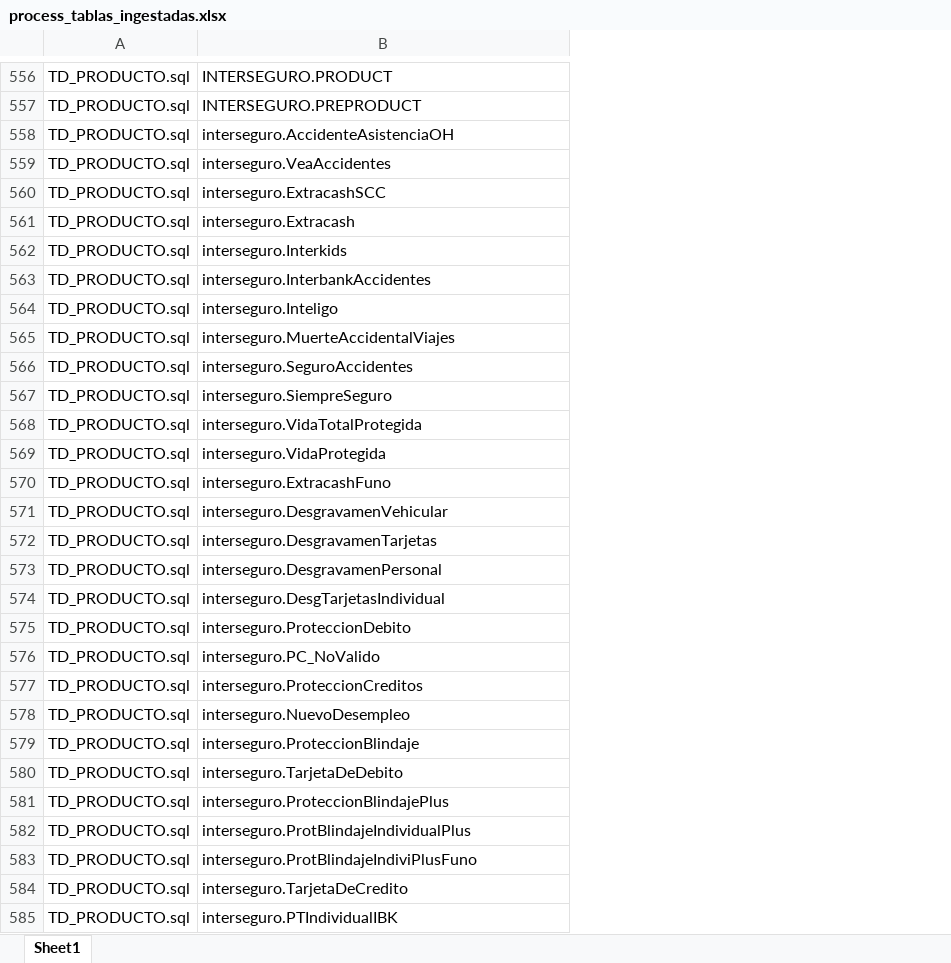
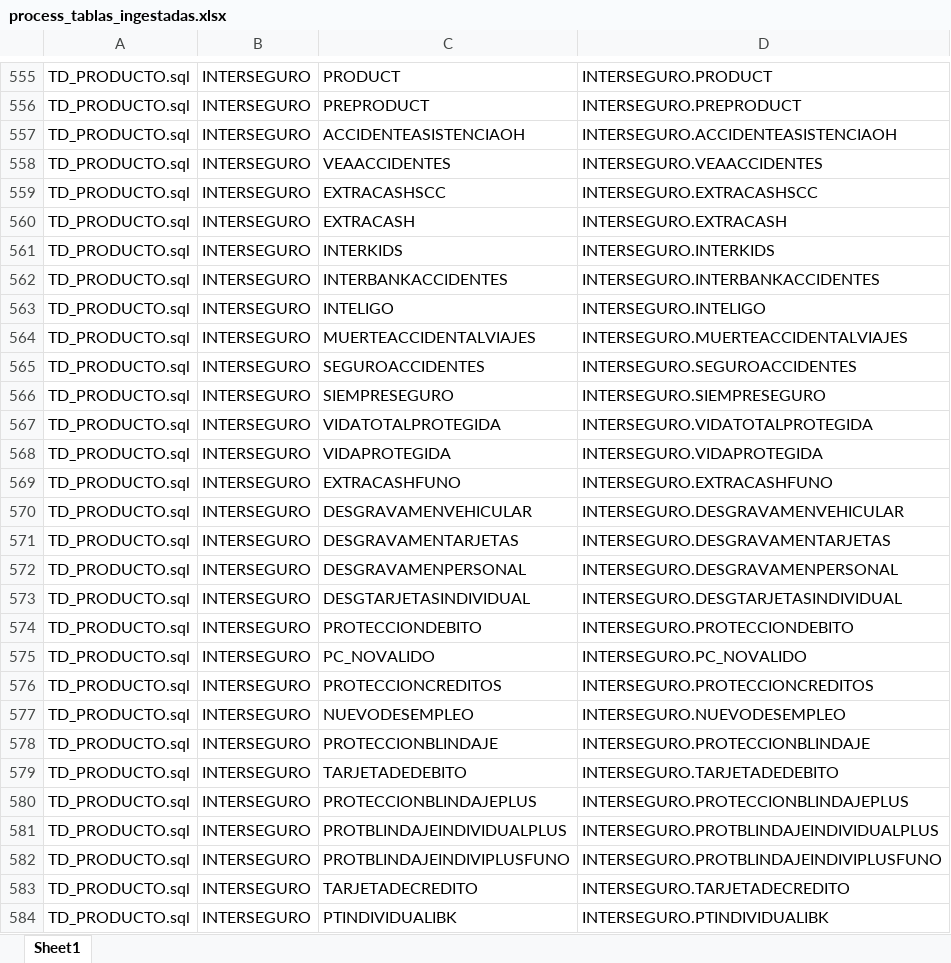
Before and after one commit to jampierebt/Datalake---MAE, an Excel workbook: process_tablas_ingestadas.xlsx, sheet Sheet1, drawn as a sheet; only a part is shown, gaps mark what is left out; values as stored, in another font and other column widths than the file's, no borders; addresses are those after the commit; the diff covers the shown part only; the diff names each change by its address in the sheet, - before the commit and + after, or states it on an @@ line.

```diff
--- a/process_tablas_ingestadas.xlsx (sheet Sheet1)
+++ b/process_tablas_ingestadas.xlsx (sheet Sheet1)
+column B, rows 555-584: all INTERSEGURO
+column C, rows 555-584: PRODUCT | PREPRODUCT | ACCIDENTEASISTENCIAOH | VEAACCIDENTES | EXTRACASHSCC | EXTRACASH | INTERKIDS | INTERBANKACCIDENTES | INTELIGO | MUERTEACCIDENTALVIAJES | SEGUROACCIDENTES | SIEMPRESEGURO | VIDATOTALPROTEGIDA | VIDAPROTEGIDA | EXTRACASHFUNO | DESGRAVAMENVEHICULAR | DESGRAVAMENTARJETAS | DESGRAVAMENPERSONAL | DESGTARJETASINDIVIDUAL | PROTECCIONDEBITO | PC_NOVALIDO | PROTECCIONCREDITOS | NUEVODESEMPLEO | PROTECCIONBLINDAJE | TARJETADEDEBITO | PROTECCIONBLINDAJEPLUS | PROTBLINDAJEINDIVIDUALPLUS | PROTBLINDAJEINDIVIPLUSFUNO | TARJETADECREDITO | PTINDIVIDUALIBK
-D557: interseguro.AccidenteAsistenciaOH
+D557: INTERSEGURO.ACCIDENTEASISTENCIAOH
-D558: interseguro.VeaAccidentes
+D558: INTERSEGURO.VEAACCIDENTES
-D559: interseguro.ExtracashSCC
+D559: INTERSEGURO.EXTRACASHSCC
-D560: interseguro.Extracash
+D560: INTERSEGURO.EXTRACASH
-D561: interseguro.Interkids
+D561: INTERSEGURO.INTERKIDS
-D562: interseguro.InterbankAccidentes
+D562: INTERSEGURO.INTERBANKACCIDENTES
-D563: interseguro.Inteligo
+D563: INTERSEGURO.INTELIGO
-D564: interseguro.MuerteAccidentalViajes
+D564: INTERSEGURO.MUERTEACCIDENTALVIAJES
-D565: interseguro.SeguroAccidentes
+D565: INTERSEGURO.SEGUROACCIDENTES
-D566: interseguro.SiempreSeguro
+D566: INTERSEGURO.SIEMPRESEGURO
-D567: interseguro.VidaTotalProtegida
+D567: INTERSEGURO.VIDATOTALPROTEGIDA
-D568: interseguro.VidaProtegida
+D568: INTERSEGURO.VIDAPROTEGIDA
-D569: interseguro.ExtracashFuno
+D569: INTERSEGURO.EXTRACASHFUNO
-D570: interseguro.DesgravamenVehicular
+D570: INTERSEGURO.DESGRAVAMENVEHICULAR
-D571: interseguro.DesgravamenTarjetas
+D571: INTERSEGURO.DESGRAVAMENTARJETAS
-D572: interseguro.DesgravamenPersonal
+D572: INTERSEGURO.DESGRAVAMENPERSONAL
-D573: interseguro.DesgTarjetasIndividual
+D573: INTERSEGURO.DESGTARJETASINDIVIDUAL
-D574: interseguro.ProteccionDebito
+D574: INTERSEGURO.PROTECCIONDEBITO
-D575: interseguro.PC_NoValido
+D575: INTERSEGURO.PC_NOVALIDO
-D576: interseguro.ProteccionCreditos
+D576: INTERSEGURO.PROTECCIONCREDITOS
-D577: interseguro.NuevoDesempleo
+D577: INTERSEGURO.NUEVODESEMPLEO
-D578: interseguro.ProteccionBlindaje
+D578: INTERSEGURO.PROTECCIONBLINDAJE
-D579: interseguro.TarjetaDeDebito
+D579: INTERSEGURO.TARJETADEDEBITO
-D580: interseguro.ProteccionBlindajePlus
+D580: INTERSEGURO.PROTECCIONBLINDAJEPLUS
-D581: interseguro.ProtBlindajeIndividualPlus
+D581: INTERSEGURO.PROTBLINDAJEINDIVIDUALPLUS
-D582: interseguro.ProtBlindajeIndiviPlusFuno
+D582: INTERSEGURO.PROTBLINDAJEINDIVIPLUSFUNO
-D583: interseguro.TarjetaDeCredito
+D583: INTERSEGURO.TARJETADECREDITO
-D584: interseguro.PTIndividualIBK
+D584: INTERSEGURO.PTINDIVIDUALIBK
```
Also changed, not shown: 1 added row, 2 removed rows and 52 edited cells elsewhere in this sheet, 1 other file.
